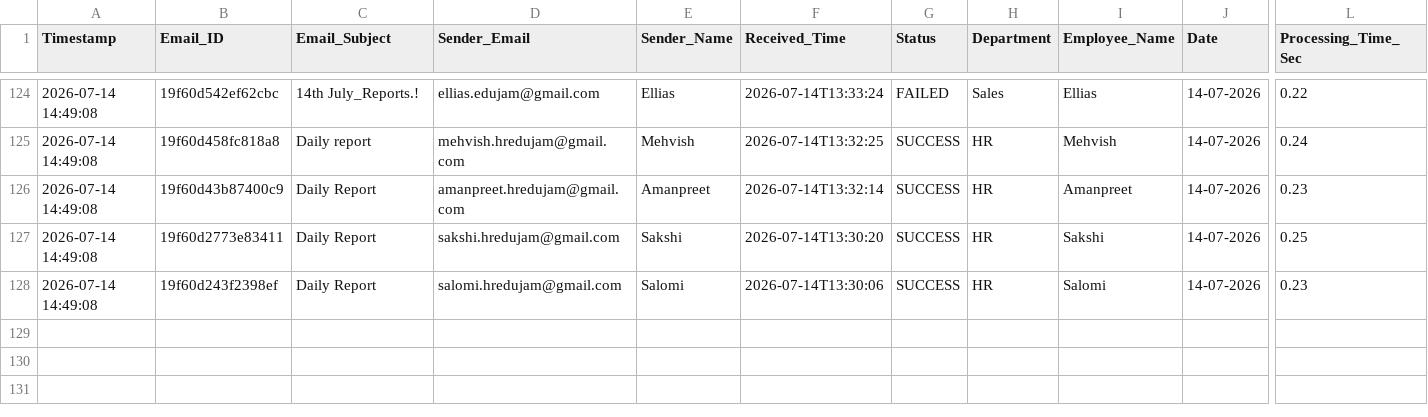
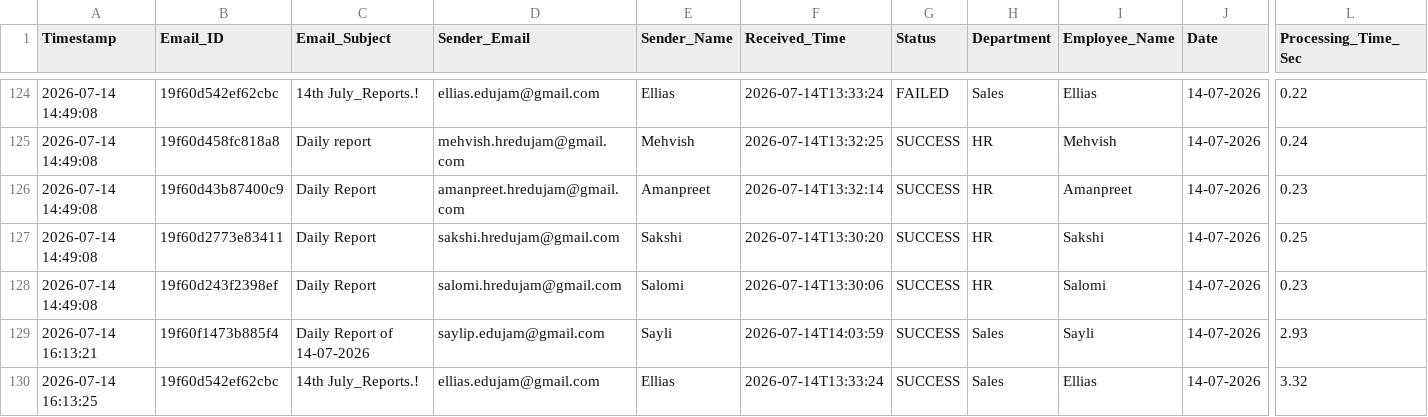
Before and after one commit to Hardik0241/Report_Automation, a CSV file: Working_Report_Editor/logs/processing_logs.csv, drawn as a sheet; only a part is shown, gaps mark what is left out; rows hold the shown columns only; the diff names each change by its address in the sheet, - before the commit and + after, or states it on an @@ line.

```diff
--- a/Working_Report_Editor/logs/processing_logs.csv
+++ b/Working_Report_Editor/logs/processing_logs.csv
+row 129: 2026-07-14 16:13:21 | 19f60f1473b885f4 | Daily Report of 14-07-2026 | saylip.edujam@gmail.com | Sayli | 2026-07-14T14:03:59 | SUCCESS | Sales | Sayli | 14-07-2026 | 2.93
+row 130: 2026-07-14 16:13:25 | 19f60d542ef62cbc | 14th July_Reports.! | ellias.edujam@gmail.com | Ellias | 2026-07-14T13:33:24 | SUCCESS | Sales | Ellias | 14-07-2026 | 3.32
```
